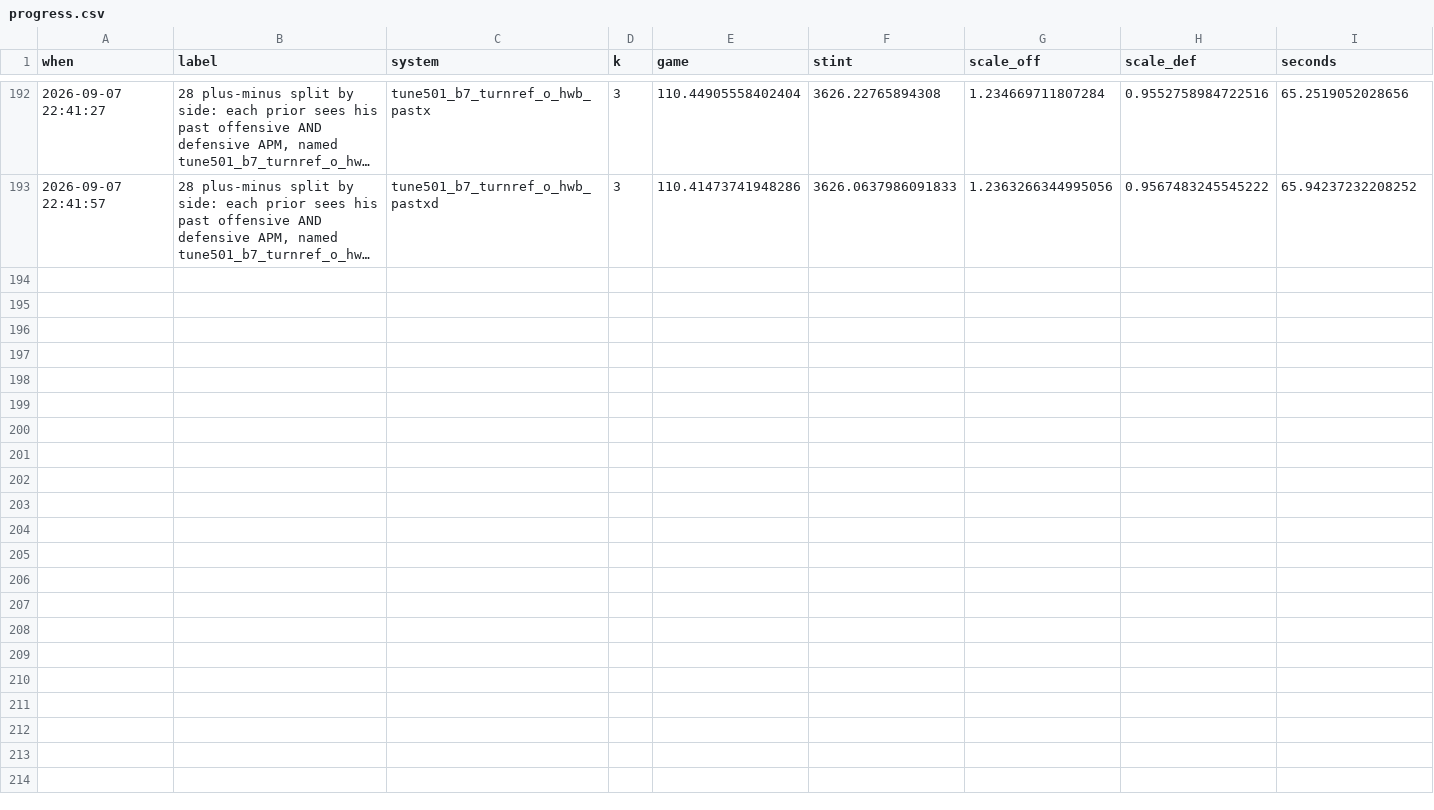
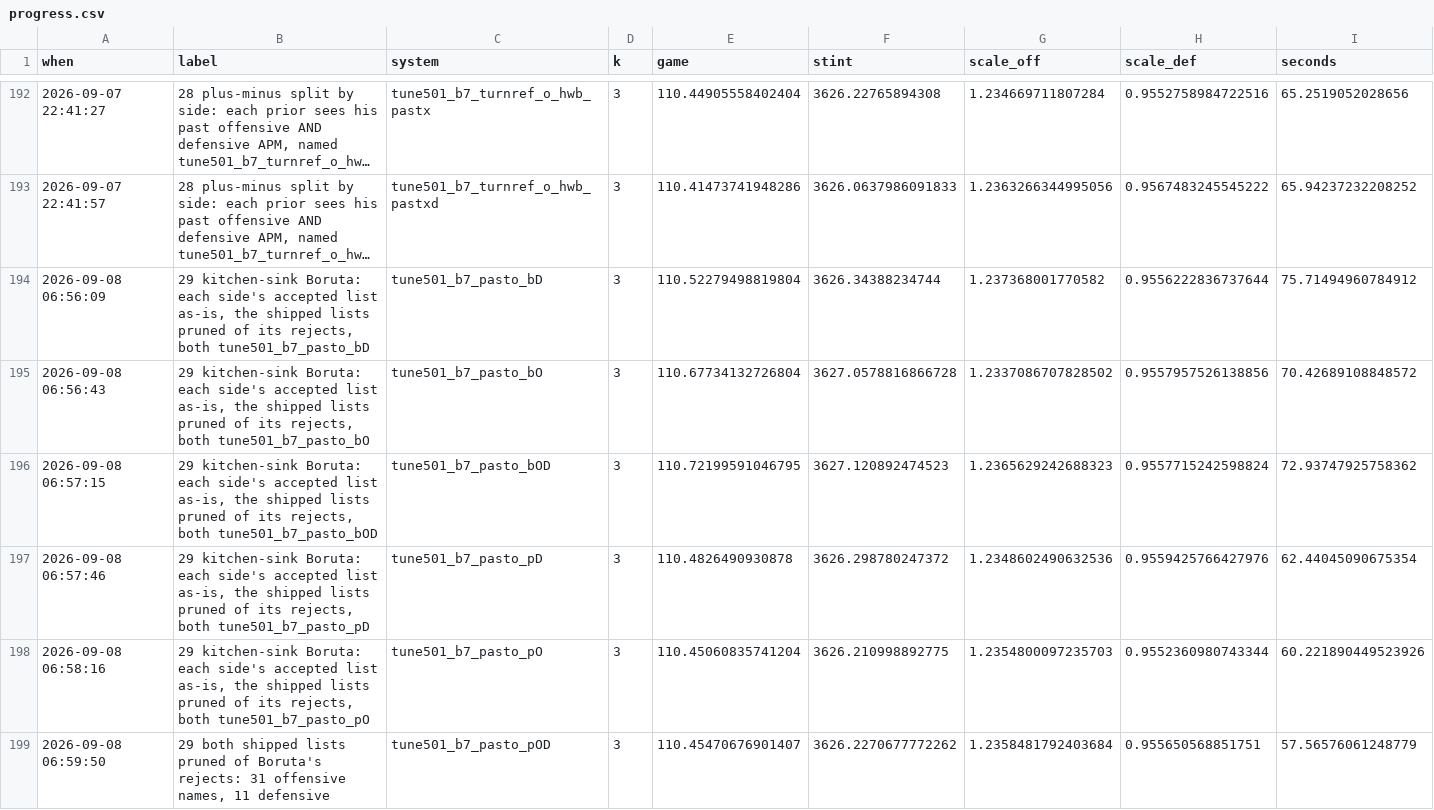
Before and after one commit to bbstats/openrapm, a CSV file: docs/progress.csv, drawn as a sheet; only a part is shown, gaps mark what is left out; long unchanged cells end in …; rows hold the shown columns only; the diff names each change by its address in the sheet, - before the commit and + after, or states it on an @@ line.

```diff
--- a/docs/progress.csv
+++ b/docs/progress.csv
+row 194: 2026-09-08 06:56:09 | 29 kitchen-sink Boruta: each side's accepted list as-is, the shipped lists pruned of its rejects, both tune501_b7_pasto_bD | tune501_b7_pasto_bD | 3 | 110.52279498819804 | 3626.34388234744 | 1.237368001770582 | 0.9556222836737644 | 75.71494960784912
+row 195: 2026-09-08 06:56:43 | 29 kitchen-sink Boruta: each side's accepted list as-is, the shipped lists pruned of its rejects, both tune501_b7_pasto_bO | tune501_b7_pasto_bO | 3 | 110.67734132726804 | 3627.0578816866728 | 1.2337086707828502 | 0.9557957526138856 | 70.42689108848572
+row 196: 2026-09-08 06:57:15 | 29 kitchen-sink Boruta: each side's accepted list as-is, the shipped lists pruned of its rejects, both tune501_b7_pasto_bOD | tune501_b7_pasto_bOD | 3 | 110.72199591046795 | 3627.120892474523 | 1.2365629242688323 | 0.9557715242598824 | 72.93747925758362
+row 197: 2026-09-08 06:57:46 | 29 kitchen-sink Boruta: each side's accepted list as-is, the shipped lists pruned of its rejects, both tune501_b7_pasto_pD | tune501_b7_pasto_pD | 3 | 110.4826490930878 | 3626.298780247372 | 1.2348602490632536 | 0.9559425766427976 | 62.44045090675354
+row 198: 2026-09-08 06:58:16 | 29 kitchen-sink Boruta: each side's accepted list as-is, the shipped lists pruned of its rejects, both tune501_b7_pasto_pO | tune501_b7_pasto_pO | 3 | 110.45060835741204 | 3626.210998892775 | 1.2354800097235703 | 0.9552360980743344 | 60.221890449523926
+row 199: 2026-09-08 06:59:50 | 29 both shipped lists pruned of Boruta's rejects: 31 offensive names, 11 defensive | tune501_b7_pasto_pOD | 3 | 110.45470676901407 | 3626.2270677772262 | 1.2358481792403684 | 0.955650568851751 | 57.56576061248779
```
Also changed, not shown: outputs/csv/vs_consensus.csv, 16 other files.
